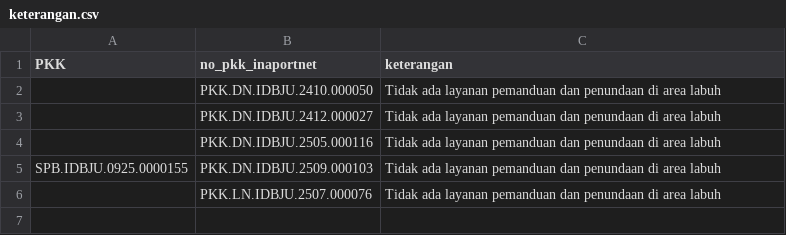
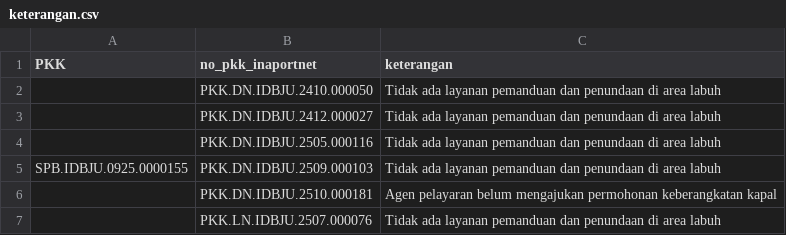
Before and after one commit to Hadi197/Outstanding, a CSV file: keterangan.csv, drawn as a sheet; the diff names each change by its address in the sheet, - before the commit and + after, or states it on an @@ line.

Commit message:
Update keterangan.csv - 2025-11-20T03:05:30.381Z

```diff
--- a/keterangan.csv
+++ b/keterangan.csv
+row 6:  | PKK.DN.IDBJU.2510.000181 | Agen pelayaran belum mengajukan permohonan keberangkatan kapal
```
